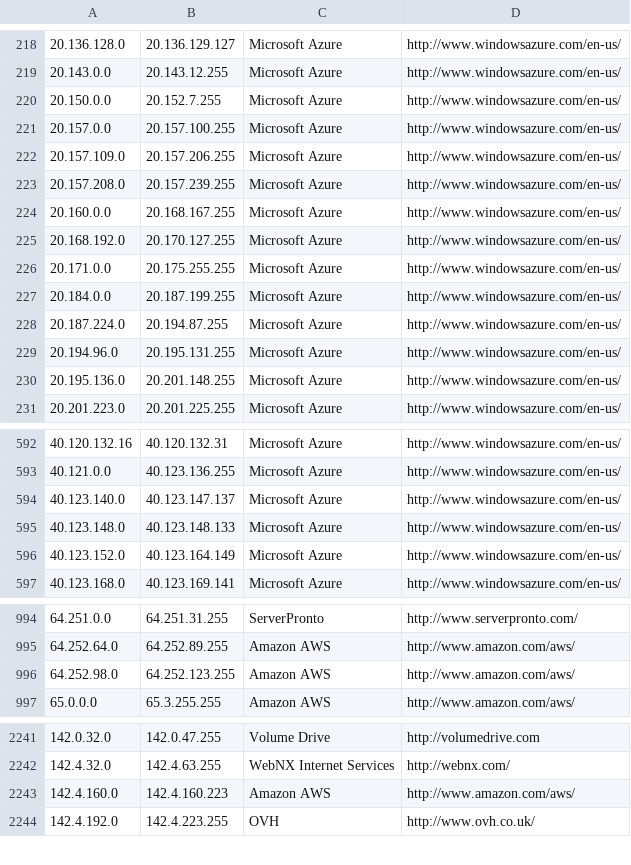
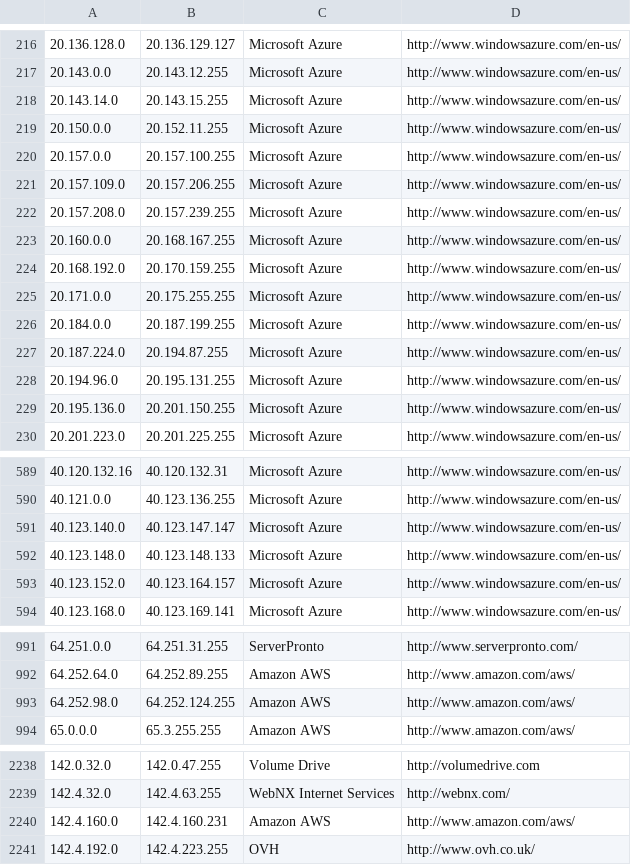
Before and after one commit to kanadaj/ipcat, a CSV file: datacenters.csv, drawn as a sheet; only a part is shown, gaps mark what is left out; the diff covers the shown part only.

```diff
--- a/datacenters.csv
+++ b/datacenters.csv
@@ -219,3 +217,4 @@
 20.143.0.0,20.143.12.255,Microsoft Azure,http://www.windowsazure.com/en-us/
-20.150.0.0,20.152.7.255,Microsoft Azure,http://www.windowsazure.com/en-us/
+20.143.14.0,20.143.15.255,Microsoft Azure,http://www.windowsazure.com/en-us/
+20.150.0.0,20.152.11.255,Microsoft Azure,http://www.windowsazure.com/en-us/
 20.157.0.0,20.157.100.255,Microsoft Azure,http://www.windowsazure.com/en-us/
@@ -224,3 +223,3 @@
 20.160.0.0,20.168.167.255,Microsoft Azure,http://www.windowsazure.com/en-us/
-20.168.192.0,20.170.127.255,Microsoft Azure,http://www.windowsazure.com/en-us/
+20.168.192.0,20.170.159.255,Microsoft Azure,http://www.windowsazure.com/en-us/
 20.171.0.0,20.175.255.255,Microsoft Azure,http://www.windowsazure.com/en-us/
@@ -229,3 +228,3 @@
 20.194.96.0,20.195.131.255,Microsoft Azure,http://www.windowsazure.com/en-us/
-20.195.136.0,20.201.148.255,Microsoft Azure,http://www.windowsazure.com/en-us/
+20.195.136.0,20.201.150.255,Microsoft Azure,http://www.windowsazure.com/en-us/
 20.201.223.0,20.201.225.255,Microsoft Azure,http://www.windowsazure.com/en-us/
@@ -593,5 +590,5 @@
 40.121.0.0,40.123.136.255,Microsoft Azure,http://www.windowsazure.com/en-us/
-40.123.140.0,40.123.147.137,Microsoft Azure,http://www.windowsazure.com/en-us/
+40.123.140.0,40.123.147.147,Microsoft Azure,http://www.windowsazure.com/en-us/
 40.123.148.0,40.123.148.133,Microsoft Azure,http://www.windowsazure.com/en-us/
-40.123.152.0,40.123.164.149,Microsoft Azure,http://www.windowsazure.com/en-us/
+40.123.152.0,40.123.164.157,Microsoft Azure,http://www.windowsazure.com/en-us/
 40.123.168.0,40.123.169.141,Microsoft Azure,http://www.windowsazure.com/en-us/
@@ -995,3 +992,3 @@
 64.252.64.0,64.252.89.255,Amazon AWS,http://www.amazon.com/aws/
-64.252.98.0,64.252.123.255,Amazon AWS,http://www.amazon.com/aws/
+64.252.98.0,64.252.124.255,Amazon AWS,http://www.amazon.com/aws/
 65.0.0.0,65.3.255.255,Amazon AWS,http://www.amazon.com/aws/
@@ -2242,3 +2239,3 @@
 142.4.32.0,142.4.63.255,WebNX Internet Services,http://webnx.com/
-142.4.160.0,142.4.160.223,Amazon AWS,http://www.amazon.com/aws/
+142.4.160.0,142.4.160.231,Amazon AWS,http://www.amazon.com/aws/
 142.4.192.0,142.4.223.255,OVH,http://www.ovh.co.uk/
```
Also changed, not shown: 3 added rows, 7 removed rows and 9 edited cells elsewhere in this file, datacenters-stats.csv.
